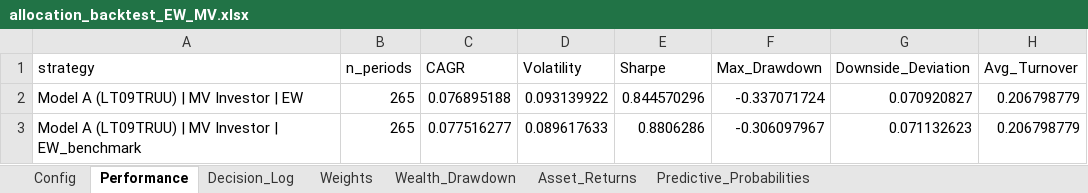
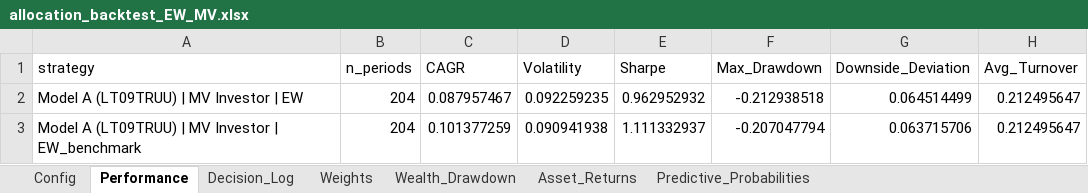
Before and after one commit to pVachev/MasterThesisTrials, an Excel workbook: allocation_backtest_EW_MV.xlsx, sheet Performance, drawn as a sheet; values as stored, in another font and other column widths than the file's, no borders; the diff names each change by its address in the sheet, - before the commit and + after, or states it on an @@ line.

```diff
--- a/allocation_backtest_EW_MV.xlsx (sheet Performance)
+++ b/allocation_backtest_EW_MV.xlsx (sheet Performance)
-B2:B3 (n_periods): 265
+B2:B3 (n_periods): 204
-C2 (CAGR): 0.076895188
+C2 (CAGR): 0.087957467
-D2 (Volatility): 0.093139922
+D2 (Volatility): 0.092259235
-E2 (Sharpe): 0.844570296
+E2 (Sharpe): 0.962952932
-F2 (Max_Drawdown): -0.337071724
+F2 (Max_Drawdown): -0.212938518
-G2 (Downside_Deviation): 0.070920827
+G2 (Downside_Deviation): 0.064514499
-H2:H3 (Avg_Turnover): 0.206798779
+H2:H3 (Avg_Turnover): 0.212495647
-C3 (CAGR): 0.077516277
+C3 (CAGR): 0.101377259
-D3 (Volatility): 0.089617633
+D3 (Volatility): 0.090941938
-E3 (Sharpe): 0.8806286
+E3 (Sharpe): 1.111332937
-F3 (Max_Drawdown): -0.306097967
+F3 (Max_Drawdown): -0.207047794
-G3 (Downside_Deviation): 0.071132623
+G3 (Downside_Deviation): 0.063715706
```
Also changed, not shown: sheet Decision_Log, sheet Weights, sheet Wealth_Drawdown, sheet Predictive_Probabilities, sheet Asset_Returns, sheet Config, hmm_regime_results_monthly.xlsx, 9 other files.
